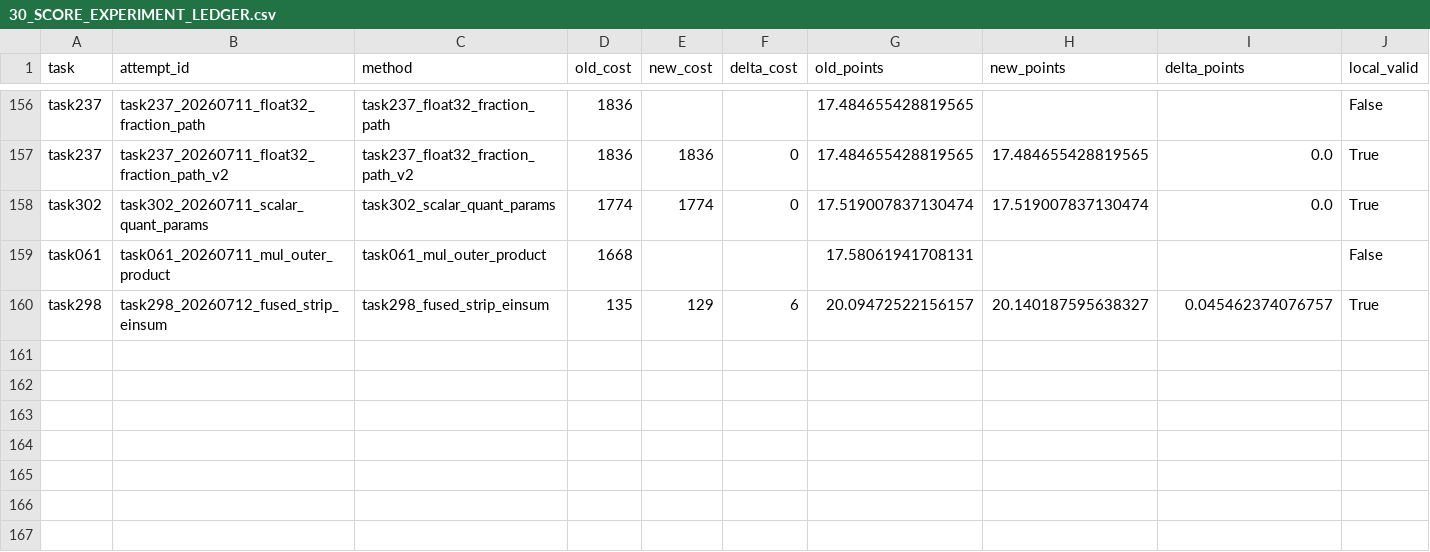
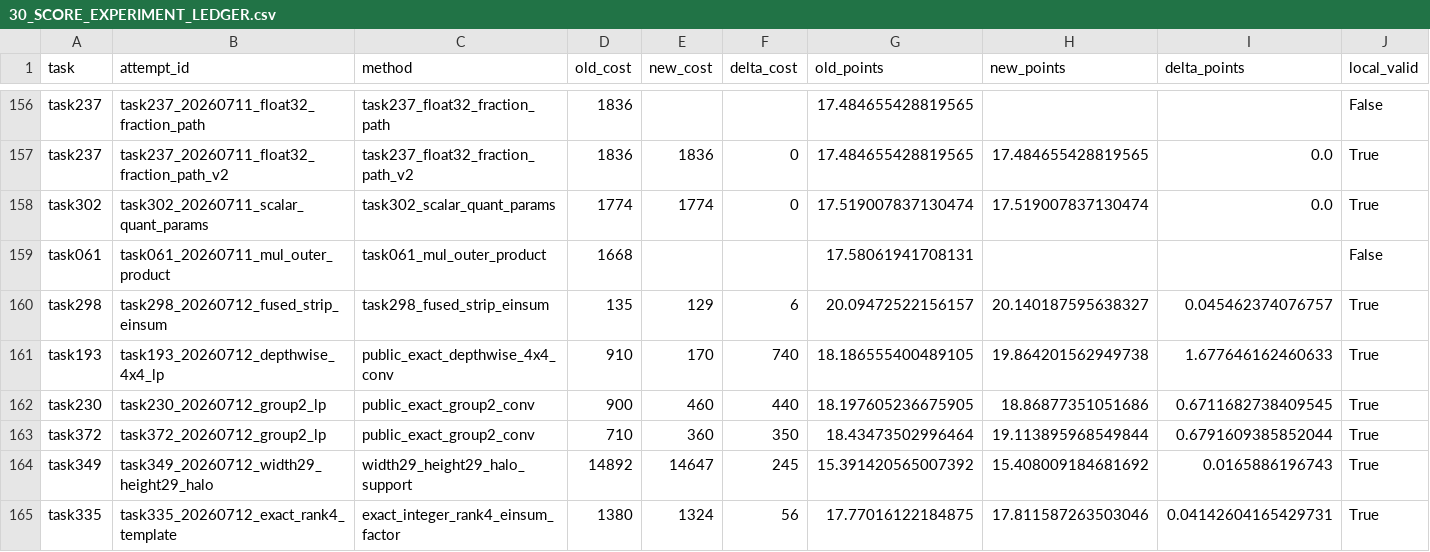
Before and after one commit to lljjcc426/NGC-work, a CSV file: workplace C/score_docs/30_SCORE_EXPERIMENT_LEDGER.csv, drawn as a sheet; only a part is shown, gaps mark what is left out; rows hold the shown columns only; the diff covers the shown part only; the diff names each change by its address in the sheet, - before the commit and + after, or states it on an @@ line.

Commit message:
Improve C local task score models

```diff
--- a/workplace C/score_docs/30_SCORE_EXPERIMENT_LEDGER.csv
+++ b/workplace C/score_docs/30_SCORE_EXPERIMENT_LEDGER.csv
+row 161: task193 | task193_20260712_depthwise_4x4_lp | public_exact_depthwise_4x4_conv | 910 | 170 | 740 | 18.186555400489105 | 19.864201562949738 | 1.677646162460633 | True
+row 162: task230 | task230_20260712_group2_lp | public_exact_group2_conv | 900 | 460 | 440 | 18.197605236675905 | 18.86877351051686 | 0.6711682738409545 | True
+row 163: task372 | task372_20260712_group2_lp | public_exact_group2_conv | 710 | 360 | 350 | 18.43473502996464 | 19.113895968549844 | 0.6791609385852044 | True
+row 164: task349 | task349_20260712_width29_height29_halo | width29_height29_halo_support | 14892 | 14647 | 245 | 15.391420565007392 | 15.408009184681692 | 0.0165886196743 | True
+row 165: task335 | task335_20260712_exact_rank4_template | exact_integer_rank4_einsum_factor | 1380 | 1324 | 56 | 17.77016122184875 | 17.811587263503046 | 0.04142604165429731 | True
```
Also changed, not shown: 5 added rows elsewhere in this file, workplace C/single_task/task193/reports/cost_diff.csv, workplace C/single_task/task349/reports/cost_diff.csv, 43 other files.
